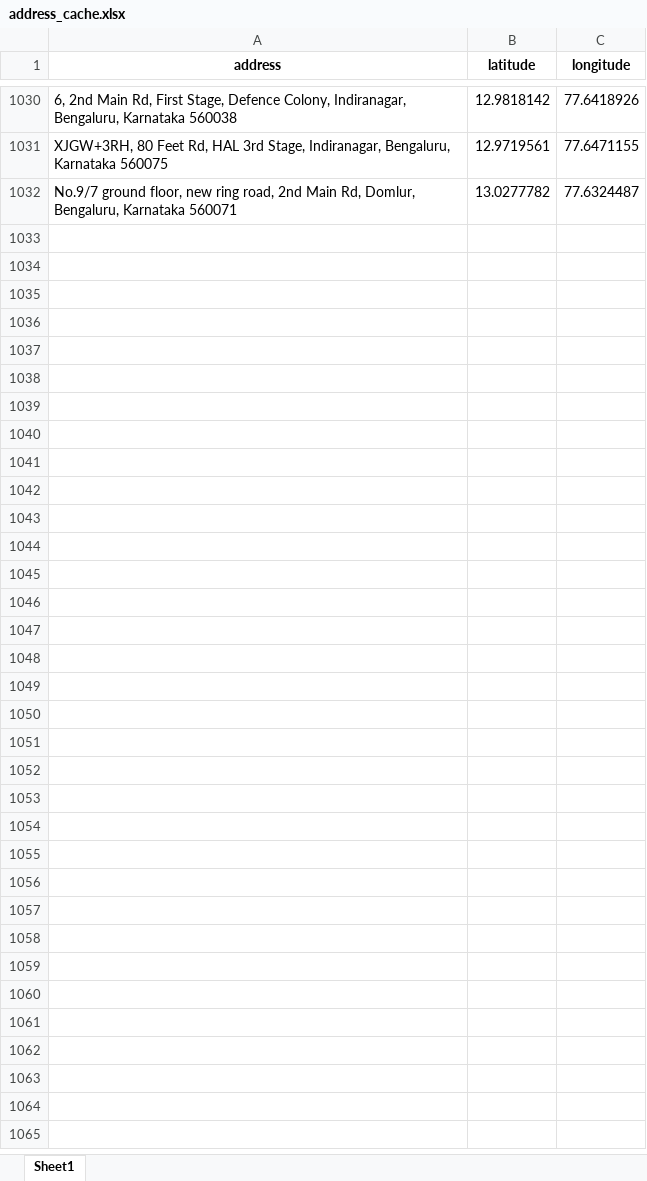
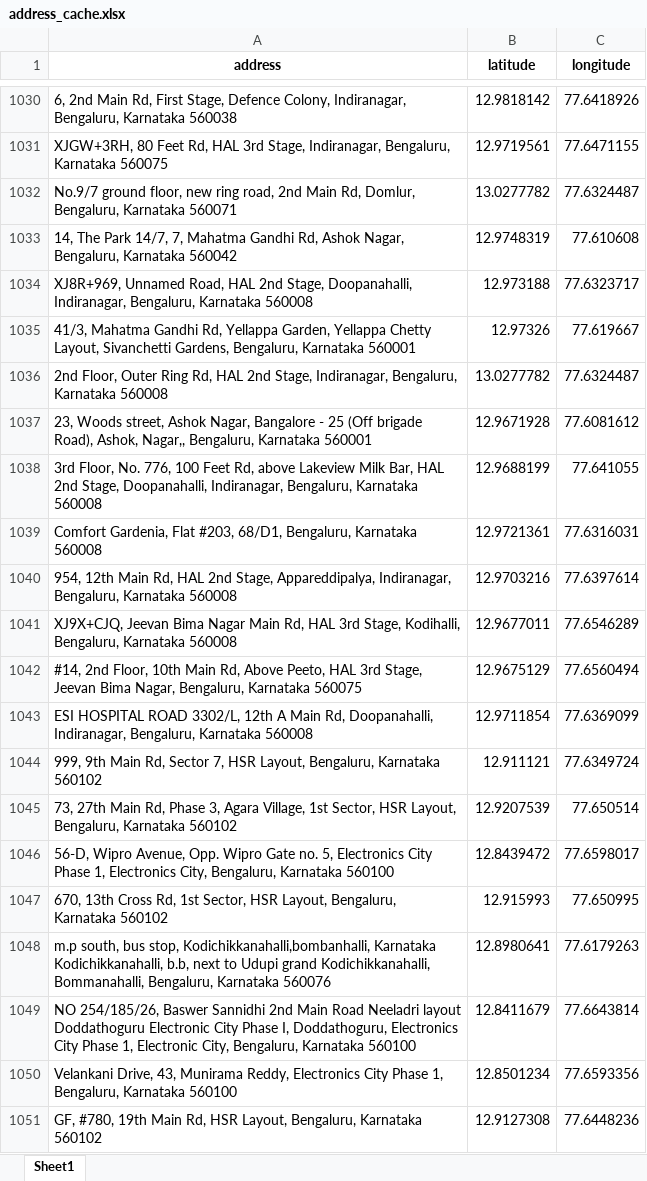
Before and after one commit to ChanBong/gshp_optimization, an Excel workbook: data/inter_iit_data/address_cache.xlsx, sheet Sheet1, drawn as a sheet; only a part is shown, gaps mark what is left out; values as stored, in another font and other column widths than the file's, no borders; the diff covers the shown part only; the diff names each change by its address in the sheet, - before the commit and + after, or states it on an @@ line.

```diff
--- a/data/inter_iit_data/address_cache.xlsx (sheet Sheet1)
+++ b/data/inter_iit_data/address_cache.xlsx (sheet Sheet1)
+row 1033: 14, The Park 14/7, 7, Mahatma Gandhi Rd, Ashok Nagar, Bengaluru, Karnataka 560042 | 12.9748319 | 77.610608
+row 1034: XJ8R+969, Unnamed Road, HAL 2nd Stage, Doopanahalli, Indiranagar, Bengaluru, Karnataka 560008 | 12.973188 | 77.6323717
+row 1035: 41/3, Mahatma Gandhi Rd, Yellappa Garden, Yellappa Chetty Layout, Sivanchetti Gardens, Bengaluru, Karnataka 560001 | 12.97326 | 77.619667
+row 1036: 2nd Floor, Outer Ring Rd, HAL 2nd Stage, Indiranagar, Bengaluru, Karnataka 560008 | 13.0277782 | 77.6324487
+row 1037: 23, Woods street, Ashok Nagar, Bangalore - 25 (Off brigade Road), Ashok, Nagar,, Bengaluru, Karnataka 560001 | 12.9671928 | 77.6081612
+row 1038: 3rd Floor, No. 776, 100 Feet Rd, above Lakeview Milk Bar, HAL 2nd Stage, Doopanahalli, Indiranagar, Bengaluru, Karnataka 560008 | 12.9688199 | 77.641055
+row 1039: Comfort Gardenia, Flat #203, 68/D1, Bengaluru, Karnataka 560008 | 12.9721361 | 77.6316031
+row 1040: 954, 12th Main Rd, HAL 2nd Stage, Appareddipalya, Indiranagar, Bengaluru, Karnataka 560008 | 12.9703216 | 77.6397614
+row 1041: XJ9X+CJQ, Jeevan Bima Nagar Main Rd, HAL 3rd Stage, Kodihalli, Bengaluru, Karnataka 560008 | 12.9677011 | 77.6546289
+row 1042: #14, 2nd Floor, 10th Main Rd, Above Peeto, HAL 3rd Stage, Jeevan Bima Nagar, Bengaluru, Karnataka 560075 | 12.9675129 | 77.6560494
+row 1043: ESI HOSPITAL ROAD 3302/L, 12th A Main Rd, Doopanahalli, Indiranagar, Bengaluru, Karnataka 560008 | 12.9711854 | 77.6369099
+row 1044: 999, 9th Main Rd, Sector 7, HSR Layout, Bengaluru, Karnataka 560102 | 12.911121 | 77.6349724
+row 1045: 73, 27th Main Rd, Phase 3, Agara Village, 1st Sector, HSR Layout, Bengaluru, Karnataka 560102 | 12.9207539 | 77.650514
+row 1046: 56-D, Wipro Avenue, Opp. Wipro Gate no. 5, Electronics City Phase 1, Electronics City, Bengaluru, Karnataka 560100 | 12.8439472 | 77.6598017
+row 1047: 670, 13th Cross Rd, 1st Sector, HSR Layout, Bengaluru, Karnataka 560102 | 12.915993 | 77.650995
+row 1048: m.p south, bus stop, Kodichikkanahalli,bombanhalli, Karnataka Kodichikkanahalli, b.b, next to Udupi grand Kodichikkanahalli, Bommanahalli, Bengaluru, Karnataka 560076 | 12.8980641 | 77.6179263
+row 1049: NO 254/185/26, Baswer Sannidhi 2nd Main Road Neeladri layout Doddathoguru Electronic City Phase I, Doddathoguru, Electronics City Phase 1, Electronic City, Bengaluru, Karnataka 560100 | 12.8411679 | 77.6643814
+row 1050: Velankani Drive, 43, Munirama Reddy, Electronics City Phase 1, Bengaluru, Karnataka 560100 | 12.8501234 | 77.6593356
+row 1051: GF, #780, 19th Main Rd, HSR Layout, Bengaluru, Karnataka 560102 | 12.9127308 | 77.6448236
```
Also changed, not shown: 64 added rows elsewhere in this sheet, data/inter_iit_data/bangalore_pickups.xlsx, data/inter_iit_data/clean_data_bangalore_pickups.xlsx, 5 other files.
